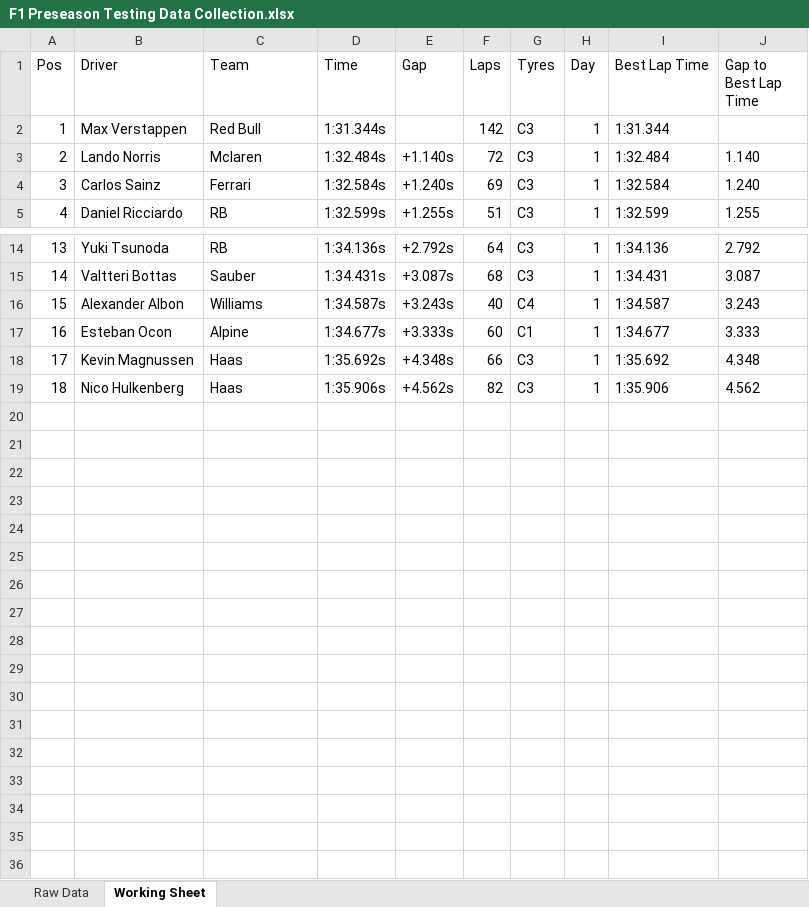
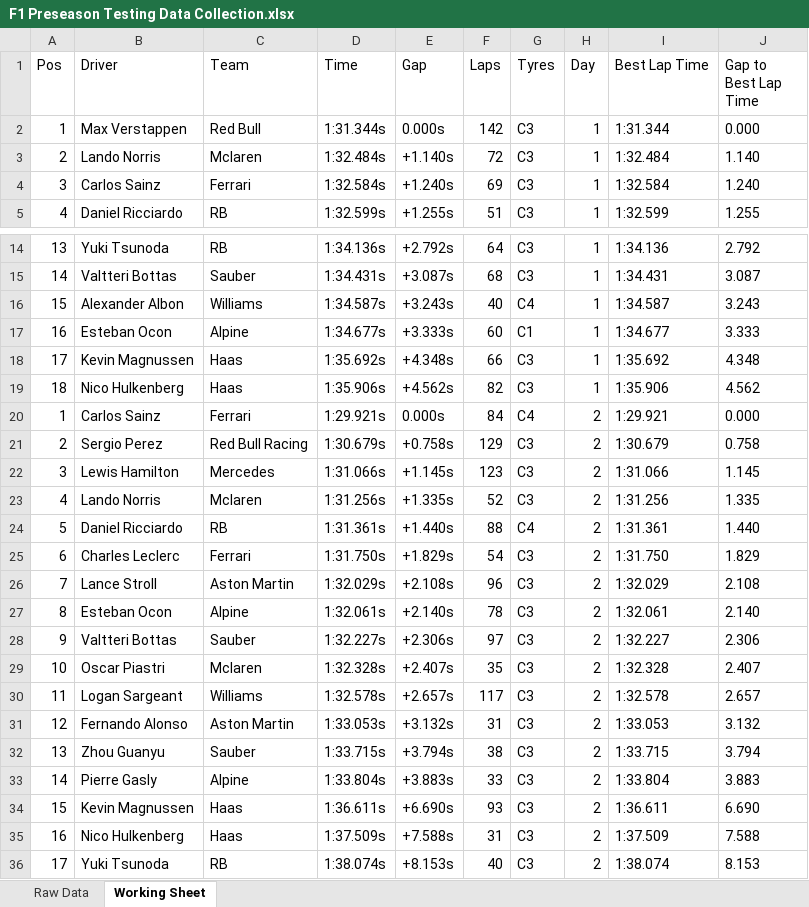
Before and after one commit to hatch47/DataAnalystProjects, an Excel workbook: F1 2024 Preseason Testing/F1 Preseason Testing Data Collection.xlsx, sheet Working Sheet, drawn as a sheet; only a part is shown, gaps mark what is left out; values as stored, in another font and other column widths than the file's, no borders; table styles not drawn; the diff names each change by its address in the sheet, - before the commit and + after, or states it on an @@ line.

```diff
--- a/F1 2024 Preseason Testing/F1 Preseason Testing Data Collection.xlsx (sheet Working Sheet)
+++ b/F1 2024 Preseason Testing/F1 Preseason Testing Data Collection.xlsx (sheet Working Sheet)
-E2 (Gap): (empty)
+E2 (Gap): 0.000s
-J2 (Gap to Best Lap Time): (empty)
+J2 (Gap to Best Lap Time): 0.000
+row 20: 1 | Carlos Sainz | Ferrari | 1:29.921s | 0.000s | 84 | C4 | 2 | 1:29.921 | 0.000
+row 21: 2 | Sergio Perez | Red Bull Racing | 1:30.679s | +0.758s | 129 | C3 | 2 | 1:30.679 | 0.758
+row 22: 3 | Lewis Hamilton | Mercedes | 1:31.066s | +1.145s | 123 | C3 | 2 | 1:31.066 | 1.145
+row 23: 4 | Lando Norris | Mclaren | 1:31.256s | +1.335s | 52 | C3 | 2 | 1:31.256 | 1.335
+row 24: 5 | Daniel Ricciardo | RB | 1:31.361s | +1.440s | 88 | C4 | 2 | 1:31.361 | 1.440
+row 25: 6 | Charles Leclerc | Ferrari | 1:31.750s | +1.829s | 54 | C3 | 2 | 1:31.750 | 1.829
+row 26: 7 | Lance Stroll | Aston Martin | 1:32.029s | +2.108s | 96 | C3 | 2 | 1:32.029 | 2.108
+row 27: 8 | Esteban Ocon | Alpine | 1:32.061s | +2.140s | 78 | C3 | 2 | 1:32.061 | 2.140
+row 28: 9 | Valtteri Bottas | Sauber | 1:32.227s | +2.306s | 97 | C3 | 2 | 1:32.227 | 2.306
+row 29: 10 | Oscar Piastri | Mclaren | 1:32.328s | +2.407s | 35 | C3 | 2 | 1:32.328 | 2.407
+row 30: 11 | Logan Sargeant | Williams | 1:32.578s | +2.657s | 117 | C3 | 2 | 1:32.578 | 2.657
+row 31: 12 | Fernando Alonso | Aston Martin | 1:33.053s | +3.132s | 31 | C3 | 2 | 1:33.053 | 3.132
+row 32: 13 | Zhou Guanyu | Sauber | 1:33.715s | +3.794s | 38 | C3 | 2 | 1:33.715 | 3.794
+row 33: 14 | Pierre Gasly | Alpine | 1:33.804s | +3.883s | 33 | C3 | 2 | 1:33.804 | 3.883
+row 34: 15 | Kevin Magnussen | Haas | 1:36.611s | +6.690s | 93 | C3 | 2 | 1:36.611 | 6.690
+row 35: 16 | Nico Hulkenberg | Haas | 1:37.509s | +7.588s | 31 | C3 | 2 | 1:37.509 | 7.588
+row 36: 17 | Yuki Tsunoda | RB | 1:38.074s | +8.153s | 40 | C3 | 2 | 1:38.074 | 8.153
```
Also changed, not shown: sheet Raw Data, 2 other files.
